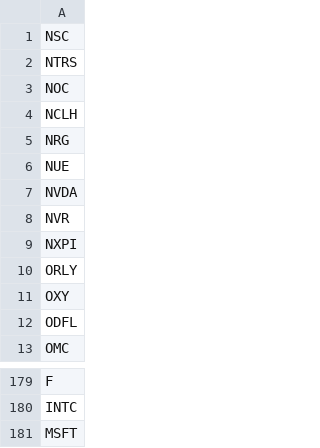
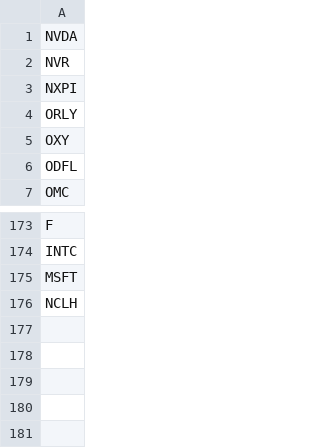
Before and after one commit to rithwikbabu/sp500-level2-market-data, a CSV file: tickers_remaining.csv, drawn as a sheet; only a part is shown, gaps mark what is left out.

Commit message:
Update data folder - 2023-11-03

```diff
--- a/tickers_remaining.csv
+++ b/tickers_remaining.csv
@@ -1,7 +1 @@
-NSC
-NTRS
-NOC
-NCLH
-NRG
-NUE
 NVDA
@@ -181 +175,2 @@ INTC
 MSFT
+NCLH
```
